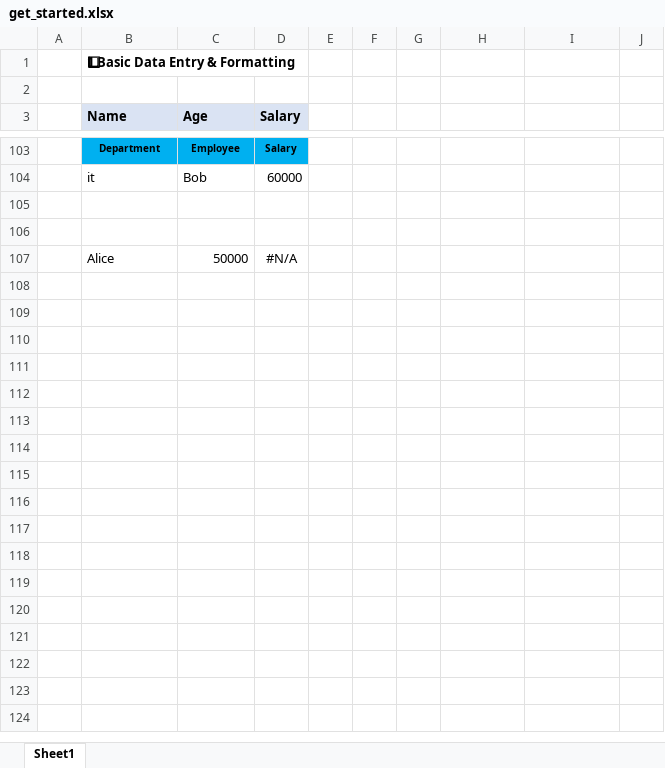
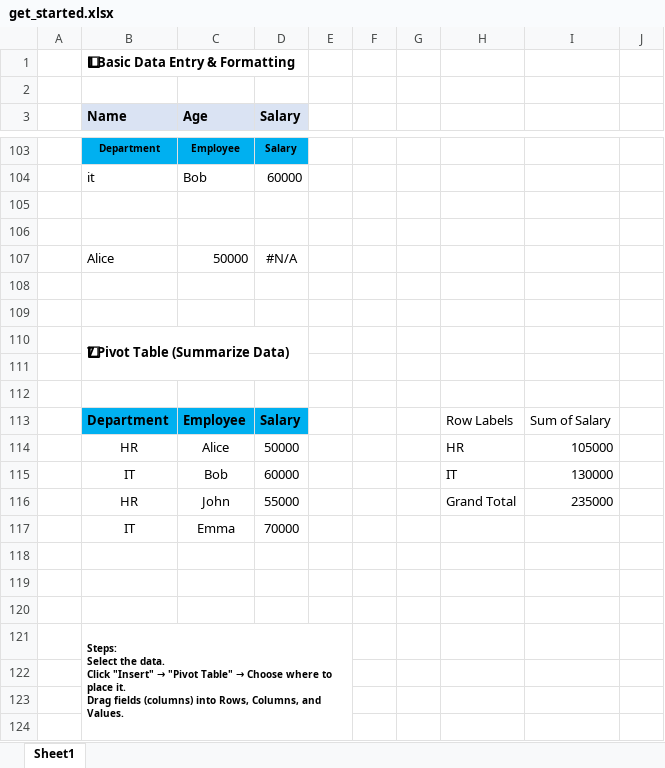
Before and after one commit to beva3/excel, an Excel workbook: get_started.xlsx, sheet Sheet1, drawn as a sheet; only a part is shown, gaps mark what is left out; values as stored, in another font and other column widths than the file's, no borders; charts and pictures and conditional formats not drawn; ↵ is a line break in a cell; the diff covers the shown part only; the diff names each change by its address in the sheet, - before the commit and + after, or states it on an @@ line.

Commit message:
get started add timeline, learn : pivot table, chart

```diff
--- a/get_started.xlsx (sheet Sheet1)
+++ b/get_started.xlsx (sheet Sheet1)
+row 108: (empty)
+row 109: (empty)
+row 110:  | 7⃣ Pivot Table (Summarize Data)
+row 111: (empty)
+row 112: (empty)
+row 113:  | Department | Employee | Salary |  |  |  | Row Labels | Sum of Salary
+row 114:  | HR | Alice | 50000 |  |  |  | HR | 105000
+row 115:  | IT | Bob | 60000 |  |  |  | IT | 130000
+row 116:  | HR | John | 55000 |  |  |  | Grand Total | 235000
+row 117:  | IT | Emma | 70000
+row 118: (empty)
+row 119: (empty)
+row 120: (empty)
+row 121:  | Steps: ↵ Select the data. ↵ Click "Insert" → "Pivot Table" → Choose where to place it. ↵ Drag fields (columns) into Rows, Columns, and Values.
+row 122: (empty)
+row 123: (empty)
+row 124: (empty)
```
Also changed, not shown: 15 added rows and cell formats elsewhere in this sheet, charts or pictures, 1 other file.
